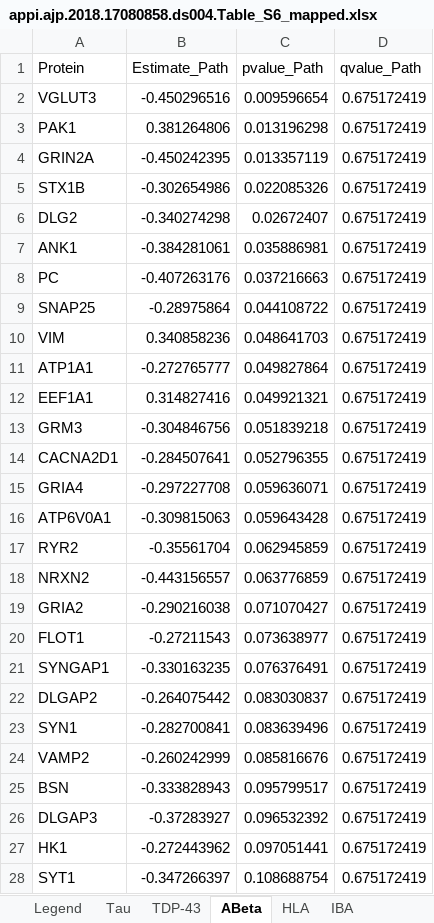
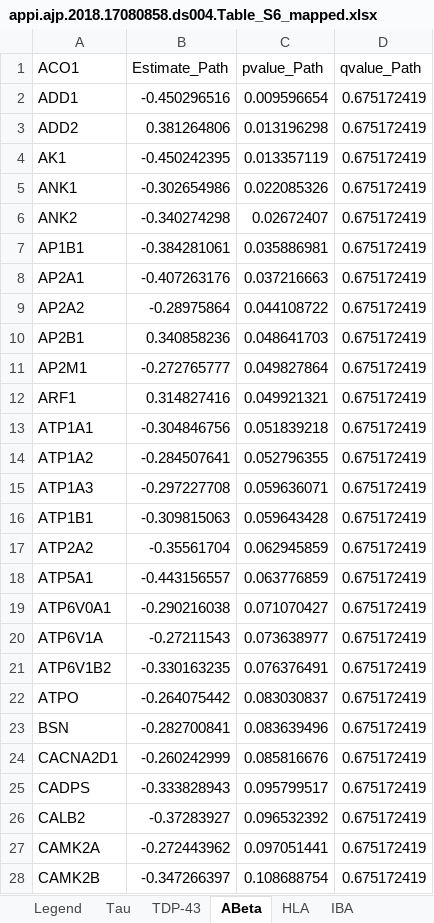
Before and after one commit to vardaansharma/MScProject, an Excel workbook: MScProject/Proteins/8.Krivinko_2018/appi.ajp.2018.17080858.ds004.Table_S6_mapped.xlsx, sheet ABeta, drawn as a sheet; only a part is shown; values as stored, in another font and other column widths than the file's, no borders; the diff covers the shown part only; the diff names each change by its address in the sheet, - before the commit and + after, or states it on an @@ line.

```diff
--- a/MScProject/Proteins/8.Krivinko_2018/appi.ajp.2018.17080858.ds004.Table_S6_mapped.xlsx (sheet ABeta)
+++ b/MScProject/Proteins/8.Krivinko_2018/appi.ajp.2018.17080858.ds004.Table_S6_mapped.xlsx (sheet ABeta)
-A1: Protein
+A1: ACO1
-A2 (ACO1): VGLUT3
+A2 (ACO1): ADD1
-A3 (ACO1): PAK1
+A3 (ACO1): ADD2
-A4 (ACO1): GRIN2A
+A4 (ACO1): AK1
-A5 (ACO1): STX1B
+A5 (ACO1): ANK1
-A6 (ACO1): DLG2
+A6 (ACO1): ANK2
-A7 (ACO1): ANK1
+A7 (ACO1): AP1B1
-A8 (ACO1): PC
+A8 (ACO1): AP2A1
-A9 (ACO1): SNAP25
+A9 (ACO1): AP2A2
-A10 (ACO1): VIM
+A10 (ACO1): AP2B1
-A11 (ACO1): ATP1A1
+A11 (ACO1): AP2M1
-A12 (ACO1): EEF1A1
+A12 (ACO1): ARF1
-A13 (ACO1): GRM3
+A13 (ACO1): ATP1A1
-A14 (ACO1): CACNA2D1
+A14 (ACO1): ATP1A2
-A15 (ACO1): GRIA4
+A15 (ACO1): ATP1A3
-A16 (ACO1): ATP6V0A1
+A16 (ACO1): ATP1B1
-A17 (ACO1): RYR2
+A17 (ACO1): ATP2A2
-A18 (ACO1): NRXN2
+A18 (ACO1): ATP5A1
-A19 (ACO1): GRIA2
+A19 (ACO1): ATP6V0A1
-A20 (ACO1): FLOT1
+A20 (ACO1): ATP6V1A
-A21 (ACO1): SYNGAP1
+A21 (ACO1): ATP6V1B2
-A22 (ACO1): DLGAP2
+A22 (ACO1): ATPO
-A23 (ACO1): SYN1
+A23 (ACO1): BSN
-A24 (ACO1): VAMP2
+A24 (ACO1): CACNA2D1
-A25 (ACO1): BSN
+A25 (ACO1): CADPS
-A26 (ACO1): DLGAP3
+A26 (ACO1): CALB2
-A27 (ACO1): HK1
+A27 (ACO1): CAMK2A
-A28 (ACO1): SYT1
+A28 (ACO1): CAMK2B
```
Also changed, not shown: 162 edited cells elsewhere in this sheet, sheet TDP-43, charts or pictures, MScProject/Proteins/5.Chang_2015/CHANG_2015_DES.xlsx, 9 other files.
